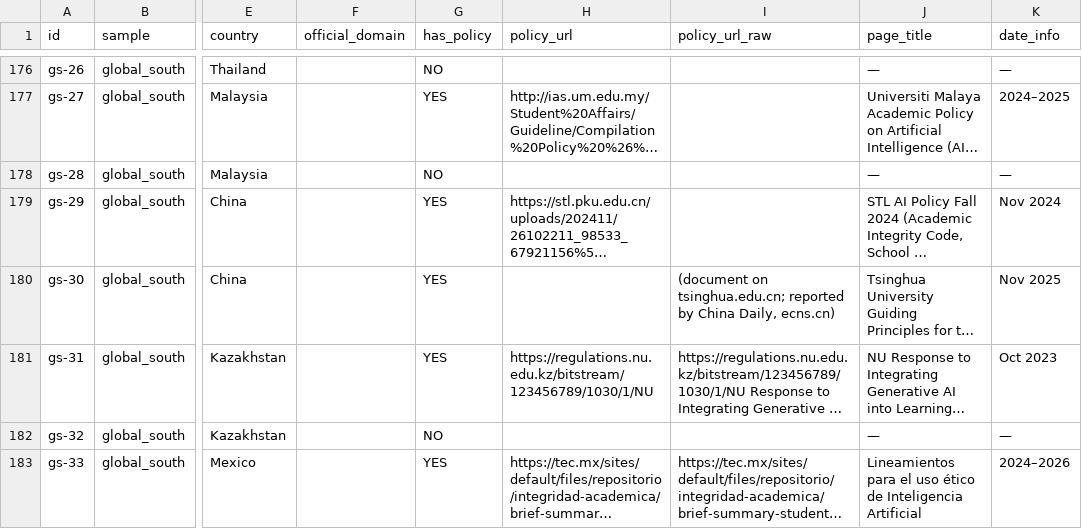
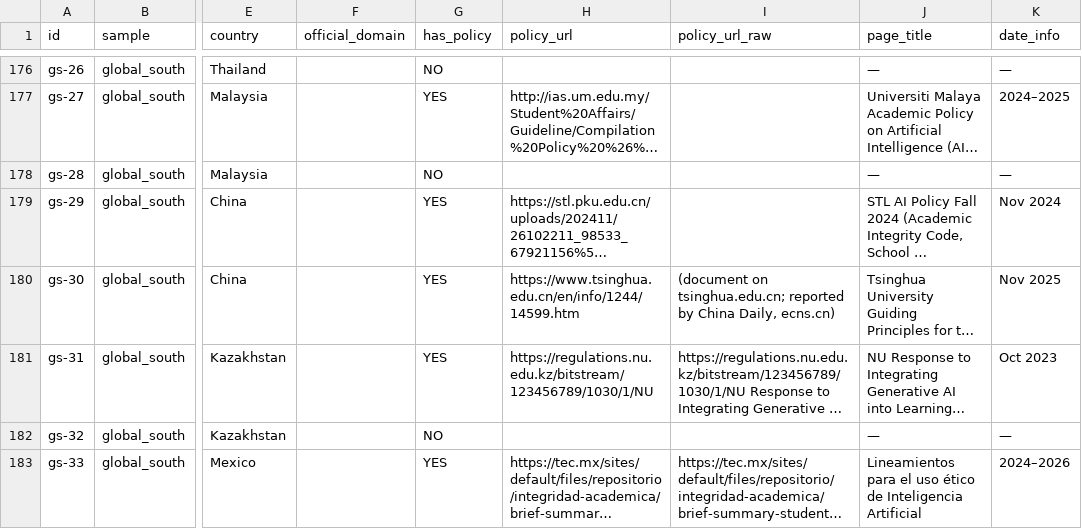
Before and after one commit to aclascollege/ai-policy-audit-2026, a CSV file: ai-policy-audit-2026.csv, drawn as a sheet; only a part is shown, gaps mark what is left out; long unchanged cells end in …; the diff names each change by its address in the sheet, - before the commit and + after, or states it on an @@ line.

Commit message:
Fix review findings: CITATION org name, official_domain doc, gs-30 URL, Brown cross-note, CC-BY-4.0 full license text

```diff
--- a/ai-policy-audit-2026.csv
+++ b/ai-policy-audit-2026.csv
-H180 (policy_url): (empty)
+H180 (policy_url): https://www.tsinghua.edu.cn/en/info/1244/14599.htm
```
Also changed, not shown: 4 other files.
